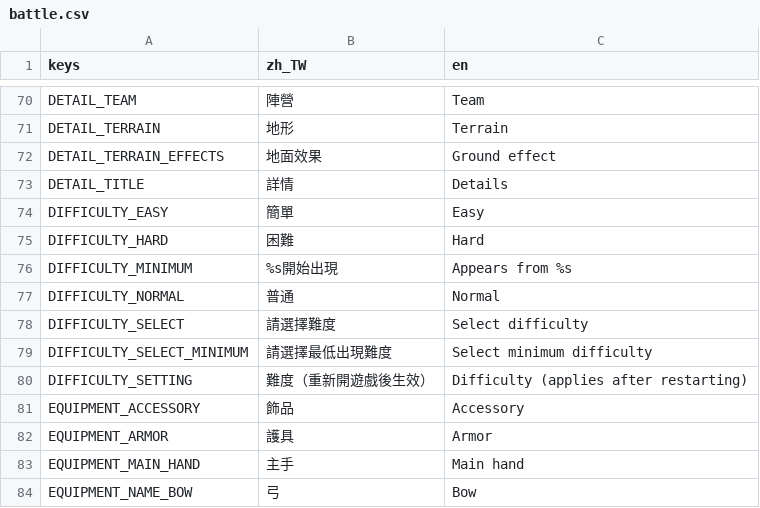
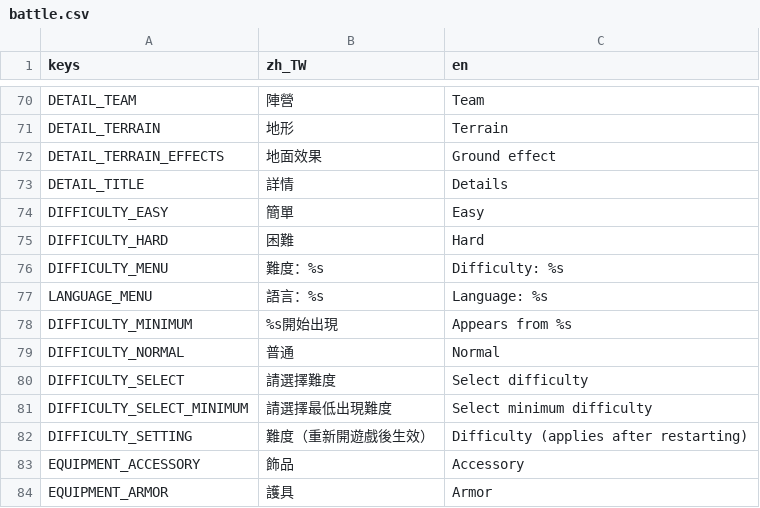
Before and after one commit to raymond-chia/tools, a CSV file: godot/translations/battle.csv, drawn as a sheet; only a part is shown, gaps mark what is left out; the shorter side is filled out with more unchanged rows; the diff names each change by its address in the sheet, - before the commit and + after, or states it on an @@ line.

Commit message:
rearrange menu

```diff
--- a/godot/translations/battle.csv
+++ b/godot/translations/battle.csv
+row 76: DIFFICULTY_MENU | 難度：%s | Difficulty: %s
+row 77: LANGUAGE_MENU | 語言：%s | Language: %s
```
Also changed, not shown: 7 other files.
